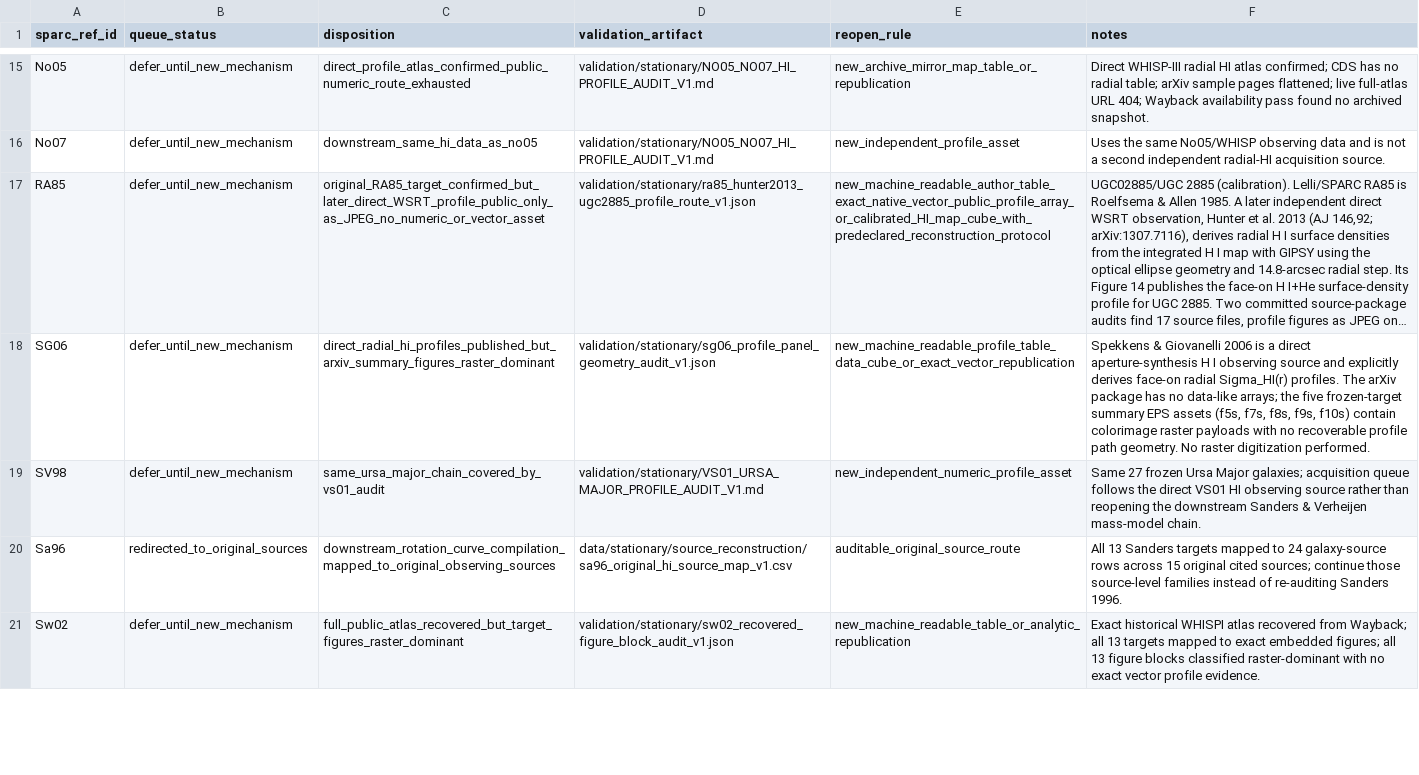
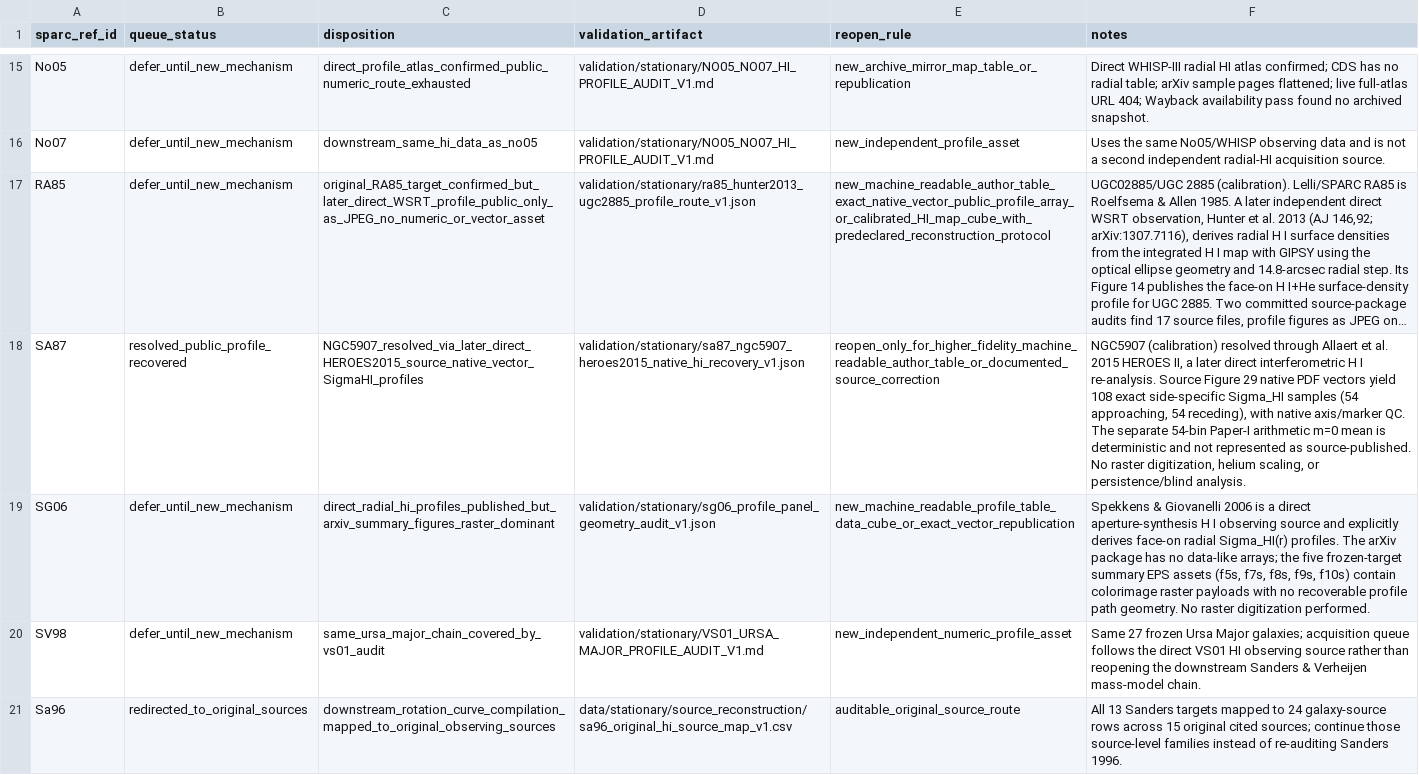
Before and after one commit to mjiresearch/persistent-geometric-states-paper1, a CSV file: data/stationary/source_reconstruction/sparc_hi_reference_family_disposition_v1.csv, drawn as a sheet; only a part is shown, gaps mark what is left out; the shorter side is filled out with more unchanged rows; long unchanged cells end in …; the diff names each change by its address in the sheet, - before the commit and + after, or states it on an @@ line.

```diff
--- a/data/stationary/source_reconstruction/sparc_hi_reference_family_disposition_v1.csv
+++ b/data/stationary/source_reconstruction/sparc_hi_reference_family_disposition_v1.csv
+row 18: SA87 | resolved_public_profile_recovered | NGC5907_resolved_via_later_direct_HEROES2015_source_native_vector_SigmaHI_profiles | validation/stationary/sa87_ngc5907_heroes2015_native_hi_recovery_v1.json | reopen_only_for_higher_fidelity_machine_readable_author_table_or_documented_source_correction | NGC5907 (calibration) resolved through Allaert et al. 2015 HEROES II, a later direct interferometric H I re-analysis. Source Figure 29 native PDF vectors yield 108 exact side-specific Sigma_HI samples (54 approaching, 54 receding), with native axis/marker QC. The separate 54-bin Paper-I arithmetic m=0 mean is deterministic and not represented as source-published. No raster digitization, helium scaling, or persistence/blind analysis.
```
Also changed, not shown: data/stationary/source_reconstruction/sparc_hi_reference_family_priority_v1.csv, data/stationary/source_reconstruction/stationary_hi_profile_provenance_reconciled_v1.csv, 5 other files.
